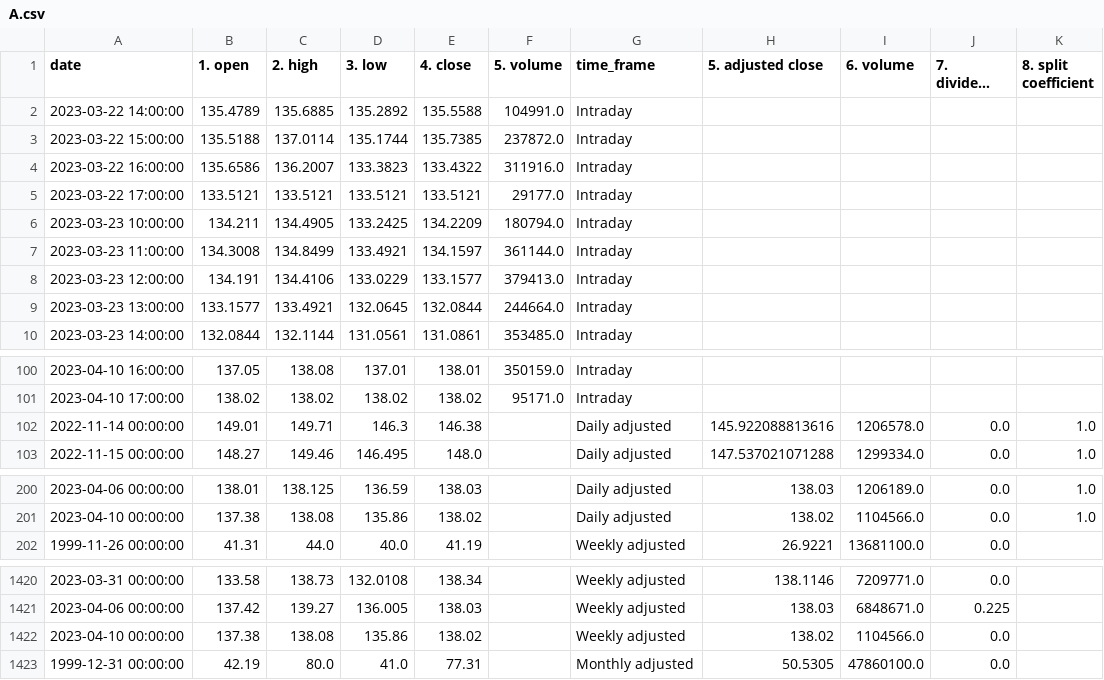
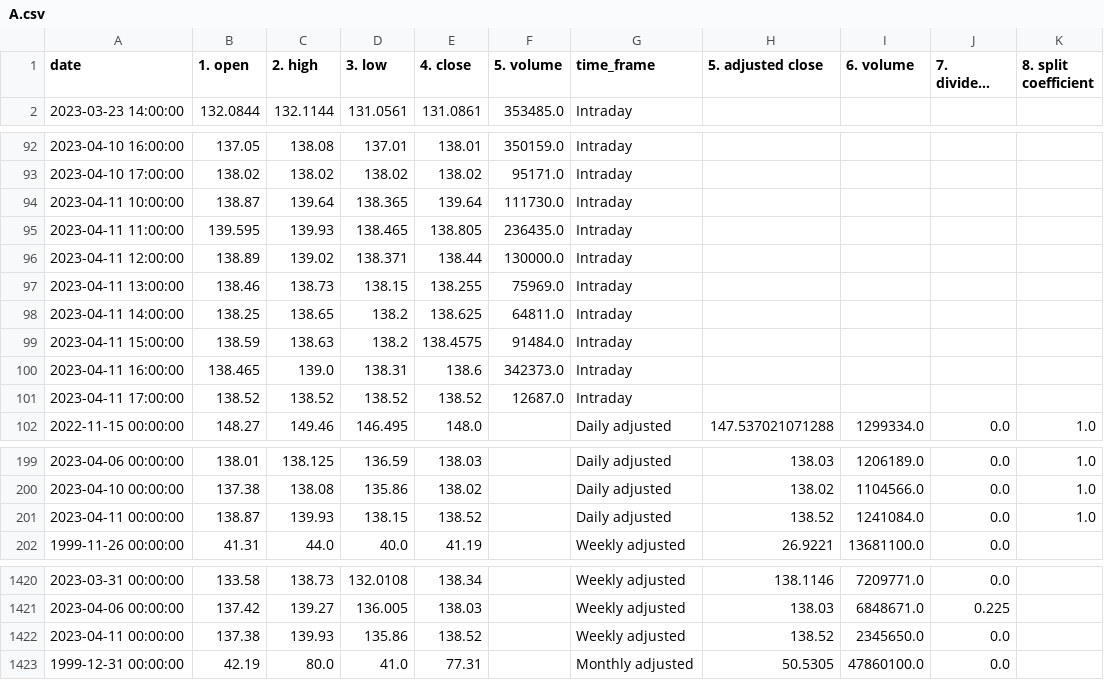
Before and after one commit to nicholasohjj/stocks_viewer, a CSV file: tickers/A.csv, drawn as a sheet; only a part is shown, gaps mark what is left out; long unchanged cells end in …; removed rows and columns are numbered as before the commit, all else as after; the diff covers the shown part only; the diff names each change by its address in the sheet, - before the commit and + after, or states it on an @@ line.

```diff
--- a/tickers/A.csv
+++ b/tickers/A.csv
-row 2: 2023-03-22 14:00:00 | 135.4789 | 135.6885 | 135.2892 | 135.5588 | 104991.0 | Intraday
-row 3: 2023-03-22 15:00:00 | 135.5188 | 137.0114 | 135.1744 | 135.7385 | 237872.0 | Intraday
-row 4: 2023-03-22 16:00:00 | 135.6586 | 136.2007 | 133.3823 | 133.4322 | 311916.0 | Intraday
-row 5: 2023-03-22 17:00:00 | 133.5121 | 133.5121 | 133.5121 | 133.5121 | 29177.0 | Intraday
-row 6: 2023-03-23 10:00:00 | 134.211 | 134.4905 | 133.2425 | 134.2209 | 180794.0 | Intraday
-row 7: 2023-03-23 11:00:00 | 134.3008 | 134.8499 | 133.4921 | 134.1597 | 361144.0 | Intraday
-row 8: 2023-03-23 12:00:00 | 134.191 | 134.4106 | 133.0229 | 133.1577 | 379413.0 | Intraday
-row 9: 2023-03-23 13:00:00 | 133.1577 | 133.4921 | 132.0645 | 132.0844 | 244664.0 | Intraday
-row 102: 2022-11-14 00:00:00 | 149.01 | 149.71 | 146.3 | 146.38 |  | Daily adjusted | 145.922088813616 | 1206578.0 | 0.0 | 1.0
+row 94: 2023-04-11 10:00:00 | 138.87 | 139.64 | 138.365 | 139.64 | 111730.0 | Intraday
+row 95: 2023-04-11 11:00:00 | 139.595 | 139.93 | 138.465 | 138.805 | 236435.0 | Intraday
+row 96: 2023-04-11 12:00:00 | 138.89 | 139.02 | 138.371 | 138.44 | 130000.0 | Intraday
+row 97: 2023-04-11 13:00:00 | 138.46 | 138.73 | 138.15 | 138.255 | 75969.0 | Intraday
+row 98: 2023-04-11 14:00:00 | 138.25 | 138.65 | 138.2 | 138.625 | 64811.0 | Intraday
+row 99: 2023-04-11 15:00:00 | 138.59 | 138.63 | 138.2 | 138.4575 | 91484.0 | Intraday
+row 100: 2023-04-11 16:00:00 | 138.465 | 139.0 | 138.31 | 138.6 | 342373.0 | Intraday
+row 101: 2023-04-11 17:00:00 | 138.52 | 138.52 | 138.52 | 138.52 | 12687.0 | Intraday
+row 201: 2023-04-11 00:00:00 | 138.87 | 139.93 | 138.15 | 138.52 |  | Daily adjusted | 138.52 | 1241084.0 | 0.0 | 1.0
-A1422 (date): 2023-04-10 00:00:00
+A1422 (date): 2023-04-11 00:00:00
-C1422 (2. high): 138.08
+C1422 (2. high): 139.93
-E1422 (4. close): 138.02
+E1422 (4. close): 138.52
-H1422 (5. adjusted close): 138.02
+H1422 (5. adjusted close): 138.52
-I1422 (6. volume): 1104566.0
+I1422 (6. volume): 2345650.0
```
Also changed, not shown: 5 edited cells elsewhere in this file, tickers/AAPL.csv, 9 other files.
